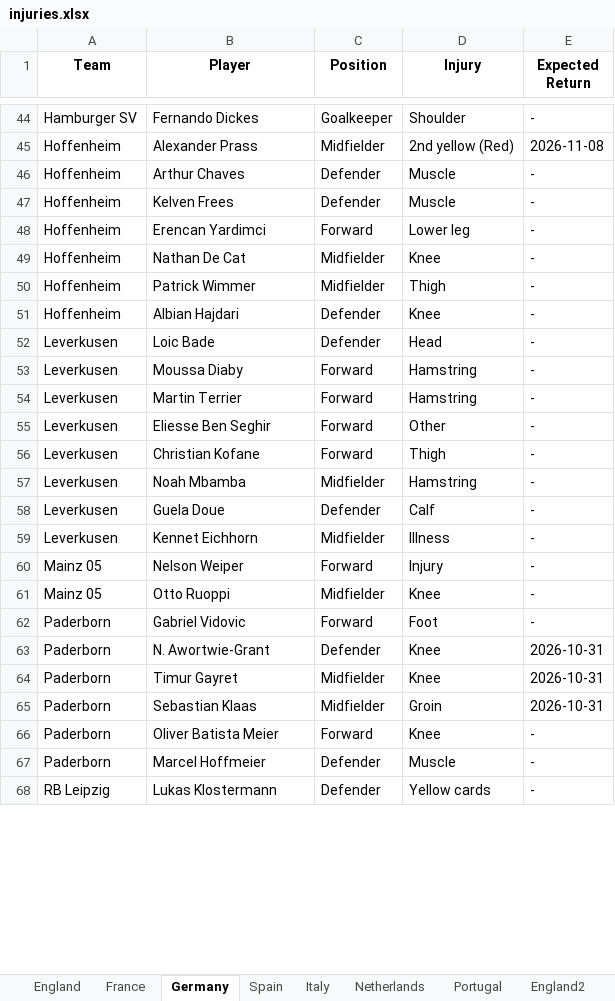
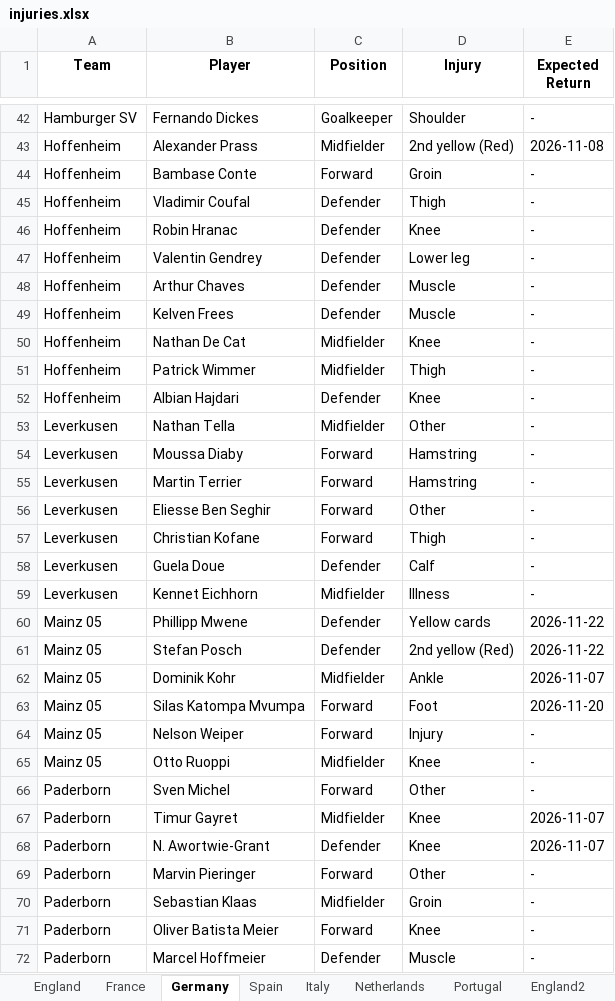
Before and after one commit to Uttam2007110/Football-Projections, an Excel workbook: whoscored/injuries.xlsx, sheet Germany, drawn as a sheet; only a part is shown, gaps mark what is left out; the shorter side is filled out with more unchanged rows; values as stored, in another font and other column widths than the file's, no borders; removed rows and columns are numbered as before the commit, all else as after; the diff covers the shown part only; the diff names each change by its address in the sheet, - before the commit and + after, or states it on an @@ line.

```diff
--- a/whoscored/injuries.xlsx (sheet Germany)
+++ b/whoscored/injuries.xlsx (sheet Germany)
+row 44: Hoffenheim | Bambase Conte | Forward | Groin | -
+row 45: Hoffenheim | Vladimir Coufal | Defender | Thigh | -
+row 46: Hoffenheim | Robin Hranac | Defender | Knee | -
+row 47: Hoffenheim | Valentin Gendrey | Defender | Lower leg | -
-row 48: Hoffenheim | Erencan Yardimci | Forward | Lower leg | -
-row 52: Leverkusen | Loic Bade | Defender | Head | -
+row 53: Leverkusen | Nathan Tella | Midfielder | Other | -
-row 57: Leverkusen | Noah Mbamba | Midfielder | Hamstring | -
+row 60: Mainz 05 | Phillipp Mwene | Defender | Yellow cards | 2026-11-22
+row 61: Mainz 05 | Stefan Posch | Defender | 2nd yellow (Red) | 2026-11-22
+row 62: Mainz 05 | Dominik Kohr | Midfielder | Ankle | 2026-11-07
+row 63: Mainz 05 | Silas Katompa Mvumpa | Forward | Foot | 2026-11-20
-B66 (Player): Gabriel Vidovic
+B66 (Player): Sven Michel
-D66 (Injury): Foot
+D66 (Injury): Other
-row 63: Paderborn | N. Awortwie-Grant | Defender | Knee | 2026-10-31
-E67 (Expected Return): 2026-10-31
+E67 (Expected Return): 2026-11-07
+row 68: Paderborn | N. Awortwie-Grant | Defender | Knee | 2026-11-07
+row 69: Paderborn | Marvin Pieringer | Forward | Other | -
-E70 (Expected Return): 2026-10-31
+E70 (Expected Return): -
```
Also changed, not shown: 17 added rows, 16 removed rows and 4 edited cells elsewhere in this sheet, sheet England, sheet Italy, sheet Spain, sheet France, sheet Netherlands, sheet Portugal, 1 more sheet.
